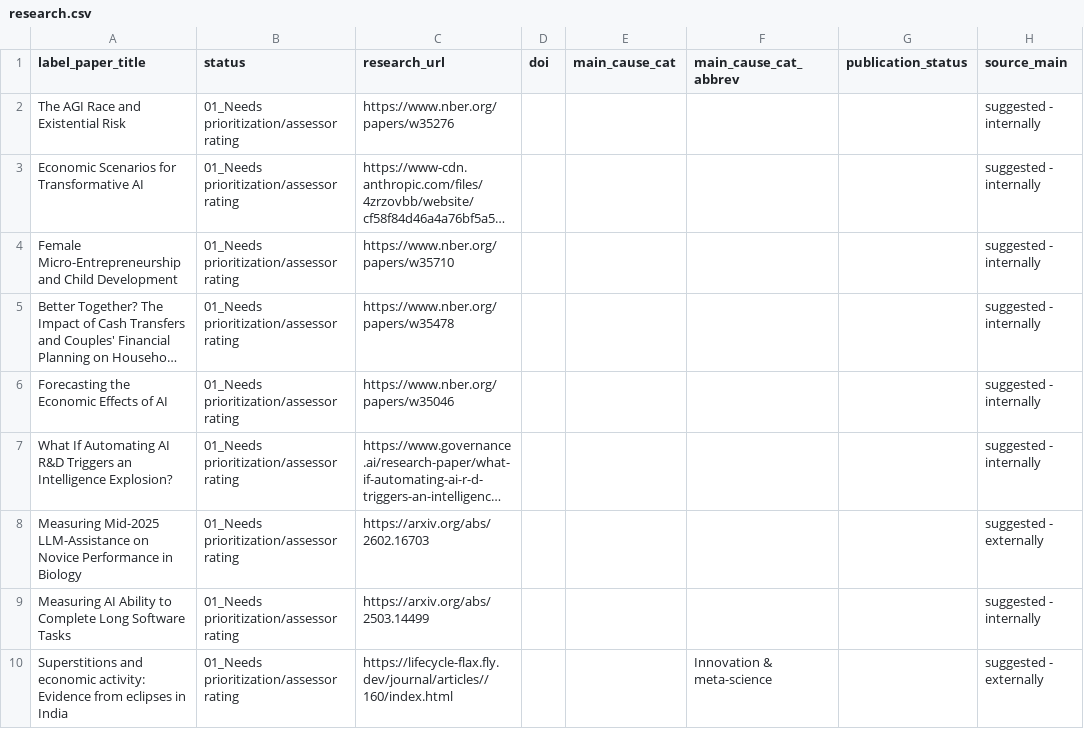
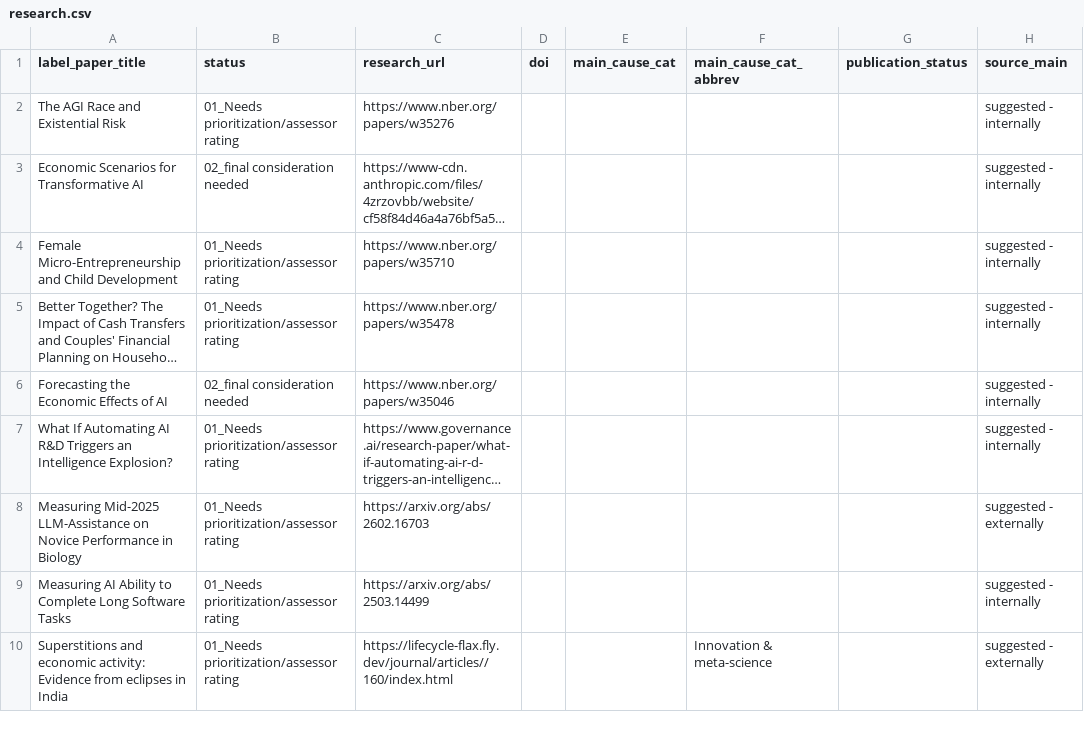
Before and after one commit to unjournal/unjournaldata, a CSV file: data/research.csv, drawn as a sheet; only a part is shown; long unchanged cells end in …; the diff names each change by its address in the sheet, - before the commit and + after, or states it on an @@ line.

```diff
--- a/data/research.csv
+++ b/data/research.csv
-B3 (status): 01_Needs prioritization/assessor rating
+B3 (status): 02_final consideration needed
-B6 (status): 01_Needs prioritization/assessor rating
+B6 (status): 02_final consideration needed
```
Also changed, not shown: 1 other file.
